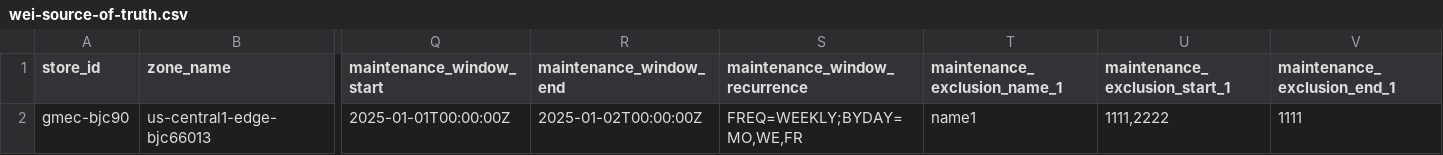
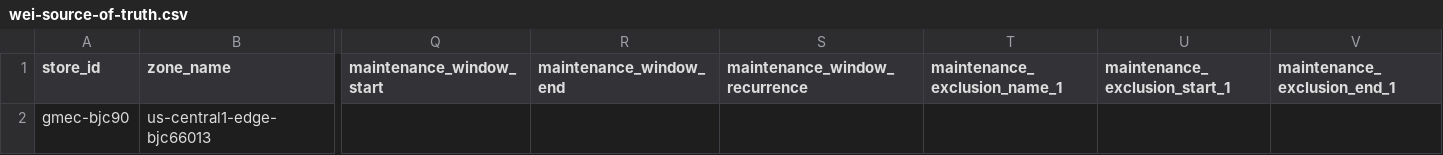
Before and after one commit to weiwang118/automated-cluster-provisioner, a CSV file: wei-source-of-truth.csv, drawn as a sheet; only a part is shown, gaps mark what is left out; the diff names each change by its address in the sheet, - before the commit and + after, or states it on an @@ line.

Commit message:
Update wei-source-of-truth.csv with new data

```diff
--- a/wei-source-of-truth.csv
+++ b/wei-source-of-truth.csv
-Q2 (maintenance_window_start): 2025-01-01T00:00:00Z
+Q2 (maintenance_window_start): (empty)
-R2 (maintenance_window_end): 2025-01-02T00:00:00Z
+R2 (maintenance_window_end): (empty)
-S2 (maintenance_window_recurrence): FREQ=WEEKLY;BYDAY=MO,WE,FR
+S2 (maintenance_window_recurrence): (empty)
-T2 (maintenance_exclusion_name_1): name1
+T2 (maintenance_exclusion_name_1): (empty)
-U2 (maintenance_exclusion_start_1): 1111,2222
+U2 (maintenance_exclusion_start_1): (empty)
-V2 (maintenance_exclusion_end_1): 1111
+V2 (maintenance_exclusion_end_1): (empty)
```
